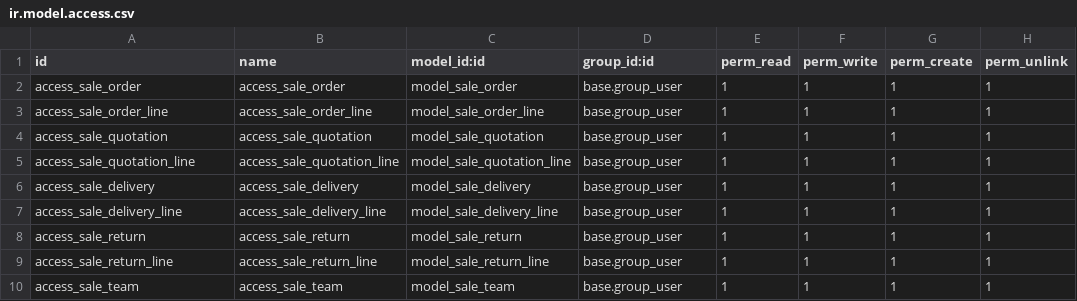
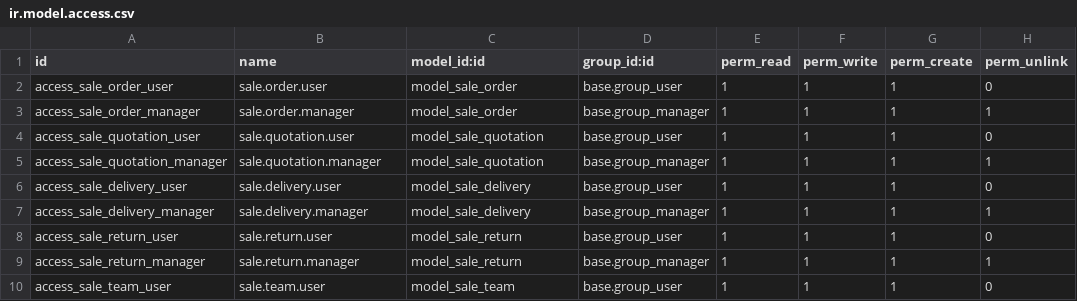
Before and after one commit to ashidadhich33-source/Loyalty-program, a CSV file: addons/sales/security/ir.model.access.csv, drawn as a sheet; only a part is shown; the diff covers the shown part only.

```diff
--- a/addons/sales/security/ir.model.access.csv
+++ b/addons/sales/security/ir.model.access.csv
@@ -1,10 +1,10 @@
 id,name,model_id:id,group_id:id,perm_read,perm_write,perm_create,perm_unlink
-access_sale_order,access_sale_order,model_sale_order,base.group_user,1,1,1,1
-access_sale_order_line,access_sale_order_line,model_sale_order_line,base.group_user,1,1,1,1
-access_sale_quotation,access_sale_quotation,model_sale_quotation,base.group_user,1,1,1,1
-access_sale_quotation_line,access_sale_quotation_line,model_sale_quotation_line,base.group_user,1,1,1,1
-access_sale_delivery,access_sale_delivery,model_sale_delivery,base.group_user,1,1,1,1
-access_sale_delivery_line,access_sale_delivery_line,model_sale_delivery_line,base.group_user,1,1,1,1
-access_sale_return,access_sale_return,model_sale_return,base.group_user,1,1,1,1
-access_sale_return_line,access_sale_return_line,model_sale_return_line,base.group_user,1,1,1,1
-access_sale_team,access_sale_team,model_sale_team,base.group_user,1,1,1,1
+access_sale_order_user,sale.order.user,model_sale_order,base.group_user,1,1,1,0
+access_sale_order_manager,sale.order.manager,model_sale_order,base.group_manager,1,1,1,1
+access_sale_quotation_user,sale.quotation.user,model_sale_quotation,base.group_user,1,1,1,0
+access_sale_quotation_manager,sale.quotation.manager,model_sale_quotation,base.group_manager,1,1,1,1
+access_sale_delivery_user,sale.delivery.user,model_sale_delivery,base.group_user,1,1,1,0
+access_sale_delivery_manager,sale.delivery.manager,model_sale_delivery,base.group_manager,1,1,1,1
+access_sale_return_user,sale.return.user,model_sale_return,base.group_user,1,1,1,0
+access_sale_return_manager,sale.return.manager,model_sale_return,base.group_manager,1,1,1,1
+access_sale_team_user,sale.team.user,model_sale_team,base.group_user,1,1,1,0
```
Also changed, not shown: 4 added rows and 17 edited cells elsewhere in this file, 28 other files.
